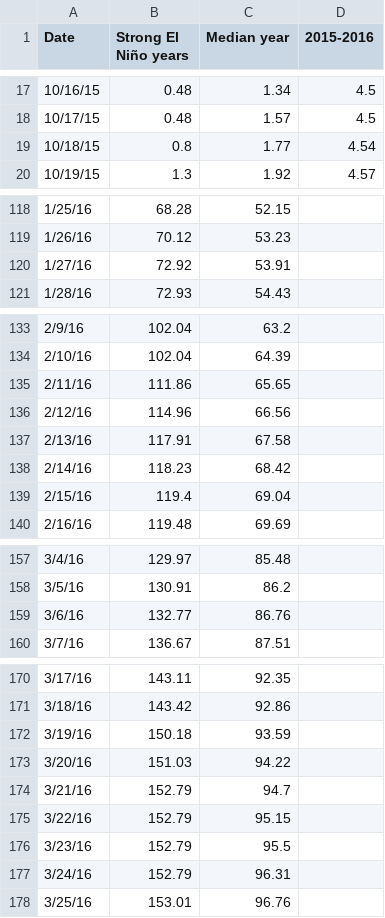
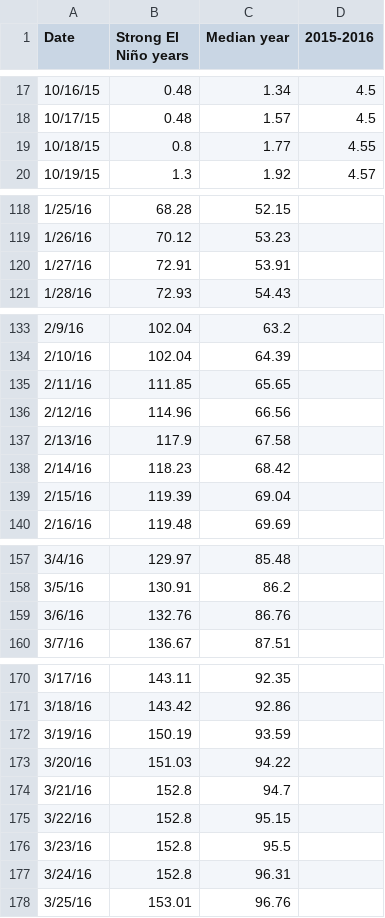
Before and after one commit to SCPR/static-projects, a CSV file: charts/el-nino-rainfall-to-date/nino_to_date.csv, drawn as a sheet; only a part is shown, gaps mark what is left out; the diff covers the shown part only.

```diff
--- a/charts/el-nino-rainfall-to-date/nino_to_date.csv
+++ b/charts/el-nino-rainfall-to-date/nino_to_date.csv
@@ -18,3 +18,3 @@ Date,Strong El Niño years,Median year,2015-2016
 10/17/15,0.48,1.57,4.5
-10/18/15,0.8,1.77,4.54
+10/18/15,0.8,1.77,4.55
 10/19/15,1.3,1.92,4.57
@@ -119,3 +119,3 @@ Date,Strong El Niño years,Median year,2015-2016
 1/26/16,70.12,53.23,
-1/27/16,72.92,53.91,
+1/27/16,72.91,53.91,
 1/28/16,72.93,54.43,
@@ -134,7 +134,7 @@ Date,Strong El Niño years,Median year,2015-2016
 2/10/16,102.04,64.39,
-2/11/16,111.86,65.65,
+2/11/16,111.85,65.65,
 2/12/16,114.96,66.56,
-2/13/16,117.91,67.58,
+2/13/16,117.9,67.58,
 2/14/16,118.23,68.42,
-2/15/16,119.4,69.04,
+2/15/16,119.39,69.04,
 2/16/16,119.48,69.69,
@@ -158,3 +158,3 @@ Date,Strong El Niño years,Median year,2015-2016
 3/5/16,130.91,86.2,
-3/6/16,132.77,86.76,
+3/6/16,132.76,86.76,
 3/7/16,136.67,87.51,
@@ -171,8 +171,8 @@ Date,Strong El Niño years,Median year,2015-2016
 3/18/16,143.42,92.86,
-3/19/16,150.18,93.59,
+3/19/16,150.19,93.59,
 3/20/16,151.03,94.22,
-3/21/16,152.79,94.7,
-3/22/16,152.79,95.15,
-3/23/16,152.79,95.5,
-3/24/16,152.79,96.31,
+3/21/16,152.8,94.7,
+3/22/16,152.8,95.15,
+3/23/16,152.8,95.5,
+3/24/16,152.8,96.31,
 3/25/16,153.01,96.76,
```
Also changed, not shown: 84 edited cells elsewhere in this file, 6 other files.
